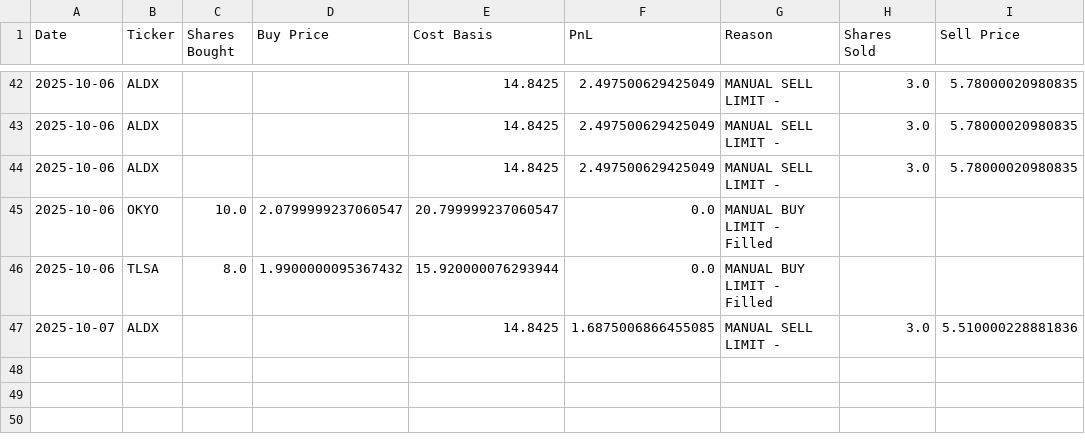
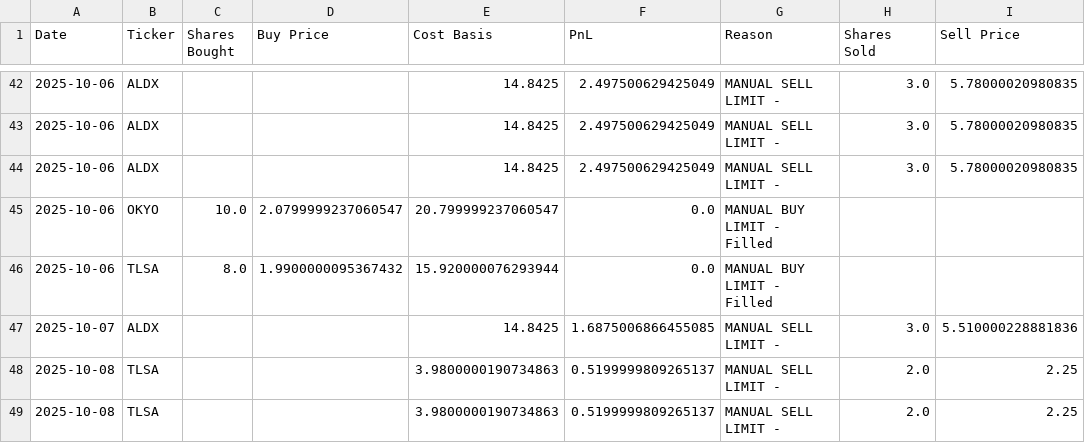
Before and after one commit to pchaganti/gx-Micro-Cap-Experiment, a CSV file: Scripts and CSV Files/chatgpt_trade_log.csv, drawn as a sheet; only a part is shown, gaps mark what is left out; the diff names each change by its address in the sheet, - before the commit and + after, or states it on an @@ line.

```diff
--- a/Scripts and CSV Files/chatgpt_trade_log.csv
+++ b/Scripts and CSV Files/chatgpt_trade_log.csv
+row 48: 2025-10-08 | TLSA |  |  | 3.9800000190734863 | 0.5199999809265137 | MANUAL SELL LIMIT - | 2.0 | 2.25
+row 49: 2025-10-08 | TLSA |  |  | 3.9800000190734863 | 0.5199999809265137 | MANUAL SELL LIMIT - | 2.0 | 2.25
```
Also changed, not shown: Scripts and CSV Files/chatgpt_portfolio_update.csv, 1 other file.
